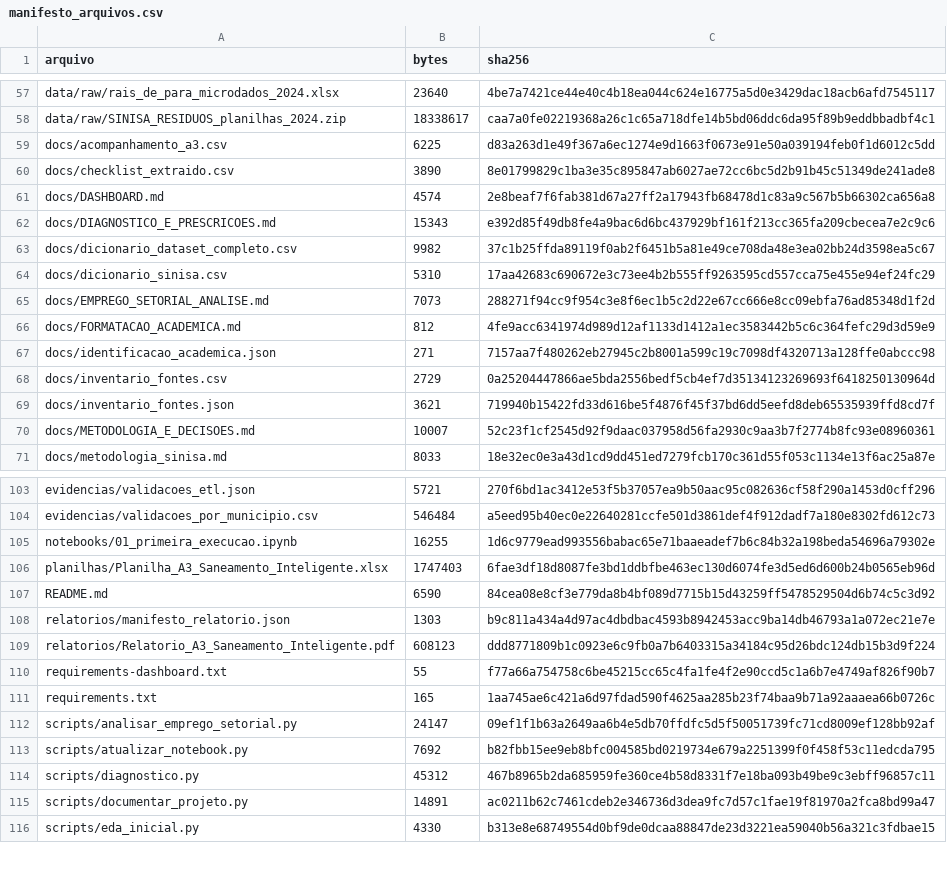
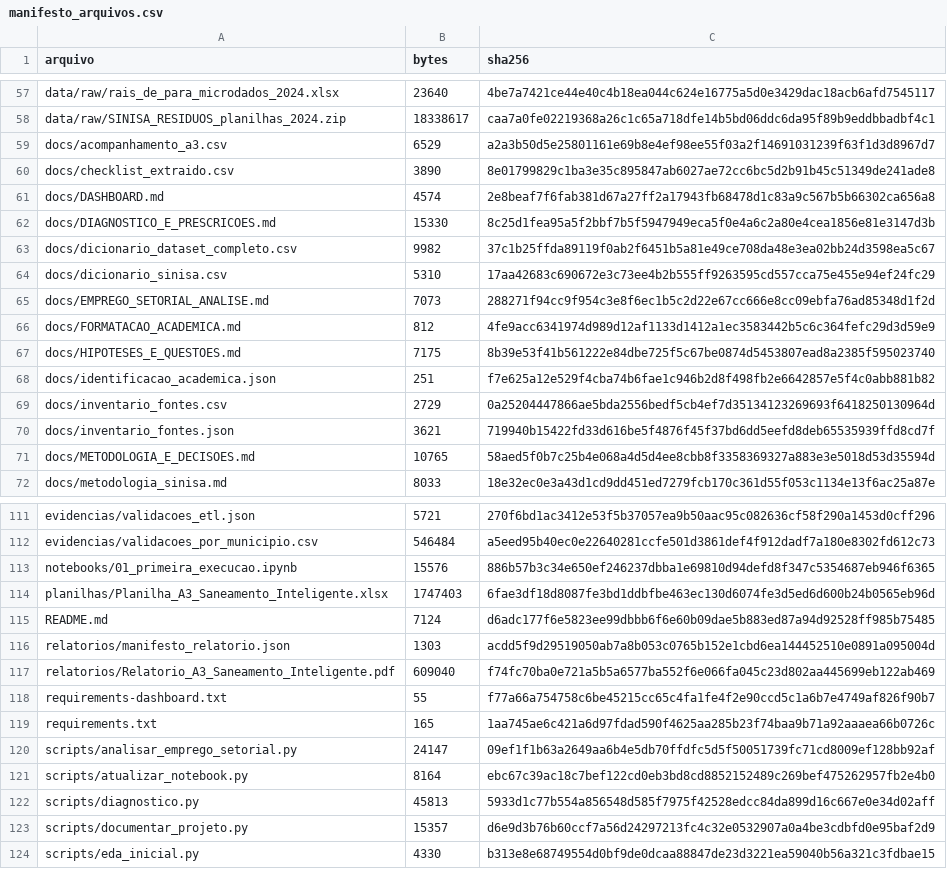
Before and after one commit to herbarth/a3-saneamento-inteligente, a CSV file: evidencias/manifesto_arquivos.csv, drawn as a sheet; only a part is shown, gaps mark what is left out; the diff covers the shown part only.

```diff
--- a/evidencias/manifesto_arquivos.csv
+++ b/evidencias/manifesto_arquivos.csv
@@ -58,6 +58,6 @@ data/raw/rais_de_para_microdados_2024.xlsx,23640,4be7a7421ce44e40c4b18ea044c624e
 data/raw/SINISA_RESIDUOS_planilhas_2024.zip,18338617,caa7a0fe02219368a26c1c65a718dfe14b5bd06ddc6da95f89b9eddbbadbf4c1
-docs/acompanhamento_a3.csv,6225,d83a263d1e49f367a6ec1274e9d1663f0673e91e50a039194feb0f1d6012c5dd
+docs/acompanhamento_a3.csv,6529,a2a3b50d5e25801161e69b8e4ef98ee55f03a2f14691031239f63f1d3d8967d7
 docs/checklist_extraido.csv,3890,8e01799829c1ba3e35c895847ab6027ae72cc6bc5d2b91b45c51349de241ade8
 docs/DASHBOARD.md,4574,2e8beaf7f6fab381d67a27ff2a17943fb68478d1c83a9c567b5b66302ca656a8
-docs/DIAGNOSTICO_E_PRESCRICOES.md,15343,e392d85f49db8fe4a9bac6d6bc437929bf161f213cc365fa209cbecea7e2c9c6
+docs/DIAGNOSTICO_E_PRESCRICOES.md,15330,8c25d1fea95a5f2bbf7b5f5947949eca5f0e4a6c2a80e4cea1856e81e3147d3b
 docs/dicionario_dataset_completo.csv,9982,37c1b25ffda89119f0ab2f6451b5a81e49ce708da48e3ea02bb24d3598ea5c67
@@ -66,6 +66,7 @@ docs/EMPREGO_SETORIAL_ANALISE.md,7073,288271f94cc9f954c3e8f6ec1b5c2d22e67cc666e8
 docs/FORMATACAO_ACADEMICA.md,812,4fe9acc6341974d989d12af1133d1412a1ec3583442b5c6c364fefc29d3d59e9
-docs/identificacao_academica.json,271,7157aa7f480262eb27945c2b8001a599c19c7098df4320713a128ffe0abccc98
+docs/HIPOTESES_E_QUESTOES.md,7175,8b39e53f41b561222e84dbe725f5c67be0874d5453807ead8a2385f595023740
+docs/identificacao_academica.json,251,f7e625a12e529f4cba74b6fae1c946b2d8f498fb2e6642857e5f4c0abb881b82
 docs/inventario_fontes.csv,2729,0a25204447866ae5bda2556bedf5cb4ef7d35134123269693f6418250130964d
 docs/inventario_fontes.json,3621,719940b15422fd33d616be5f4876f45f37bd6dd5eefd8deb65535939ffd8cd7f
-docs/METODOLOGIA_E_DECISOES.md,10007,52c23f1cf2545d92f9daac037958d56fa2930c9aa3b7f2774b8fc93e08960361
+docs/METODOLOGIA_E_DECISOES.md,10765,58aed5f0b7c25b4e068a4d5d4ee8cbb8f3358369327a883e3e5018d53d35594d
 docs/metodologia_sinisa.md,8033,18e32ec0e3a43d1cd9dd451ed7279fcb170c361d55f053c1134e13f6ac25a87e
@@ -104,7 +112,7 @@ evidencias/validacoes_etl.json,5721,270f6bd1ac3412e53f5b37057ea9b50aac95c082636c
 evidencias/validacoes_por_municipio.csv,546484,a5eed95b40ec0e22640281ccfe501d3861def4f912dadf7a180e8302fd612c73
-notebooks/01_primeira_execucao.ipynb,16255,1d6c9779ead993556babac65e71baaeadef7b6c84b32a198beda54696a79302e
+notebooks/01_primeira_execucao.ipynb,15576,886b57b3c34e650ef246237dbba1e69810d94defd8f347c5354687eb946f6365
 planilhas/Planilha_A3_Saneamento_Inteligente.xlsx,1747403,6fae3df18d8087fe3bd1ddbfbe463ec130d6074fe3d5ed6d600b24b0565eb96d
-README.md,6590,84cea08e8cf3e779da8b4bf089d7715b15d43259ff5478529504d6b74c5c3d92
-relatorios/manifesto_relatorio.json,1303,b9c811a434a4d97ac4dbdbac4593b8942453acc9ba14db46793a1a072ec21e7e
-relatorios/Relatorio_A3_Saneamento_Inteligente.pdf,608123,ddd8771809b1c0923e6c9fb0a7b6403315a34184c95d26bdc124db15b3d9f224
+README.md,7124,d6adc177f6e5823ee99dbbb6f6e60b09dae5b883ed87a94d92528ff985b75485
+relatorios/manifesto_relatorio.json,1303,acdd5f9d29519050ab7a8b053c0765b152e1cbd6ea144452510e0891a095004d
+relatorios/Relatorio_A3_Saneamento_Inteligente.pdf,609040,f74fc70ba0e721a5b5a6577ba552f6e066fa045c23d802aa445699eb122ab469
 requirements-dashboard.txt,55,f77a66a754758c6be45215cc65c4fa1fe4f2e90ccd5c1a6b7e4749af826f90b7
@@ -112,5 +120,5 @@ requirements.txt,165,1aa745ae6c421a6d97fdad590f4625aa285b23f74baa9b71a92aaaea66b
 scripts/analisar_emprego_setorial.py,24147,09ef1f1b63a2649aa6b4e5db70ffdfc5d5f50051739fc71cd8009ef128bb92af
-scripts/atualizar_notebook.py,7692,b82fbb15ee9eb8bfc004585bd0219734e679a2251399f0f458f53c11edcda795
-scripts/diagnostico.py,45312,467b8965b2da685959fe360ce4b58d8331f7e18ba093b49be9c3ebff96857c11
-scripts/documentar_projeto.py,14891,ac0211b62c7461cdeb2e346736d3dea9fc7d57c1fae19f81970a2fca8bd99a47
+scripts/atualizar_notebook.py,8164,ebc67c39ac18c7bef122cd0eb3bd8cd8852152489c269bef475262957fb2e4b0
+scripts/diagnostico.py,45813,5933d1c77b554a856548d585f7975f42528edcc84da899d16c667e0e34d02aff
+scripts/documentar_projeto.py,15357,d6e9d3b76b60ccf7a56d24297213fc4c32e0532907a0a4be3cdbfd0e95baf2d9
 scripts/eda_inicial.py,4330,b313e8e68749554d0bf9de0dcaa88847de23d3221ea59040b56a321c3fdbae15
```
Also changed, not shown: 7 added rows and 6 edited cells elsewhere in this file, docs/acompanhamento_a3.csv, 21 other files.
